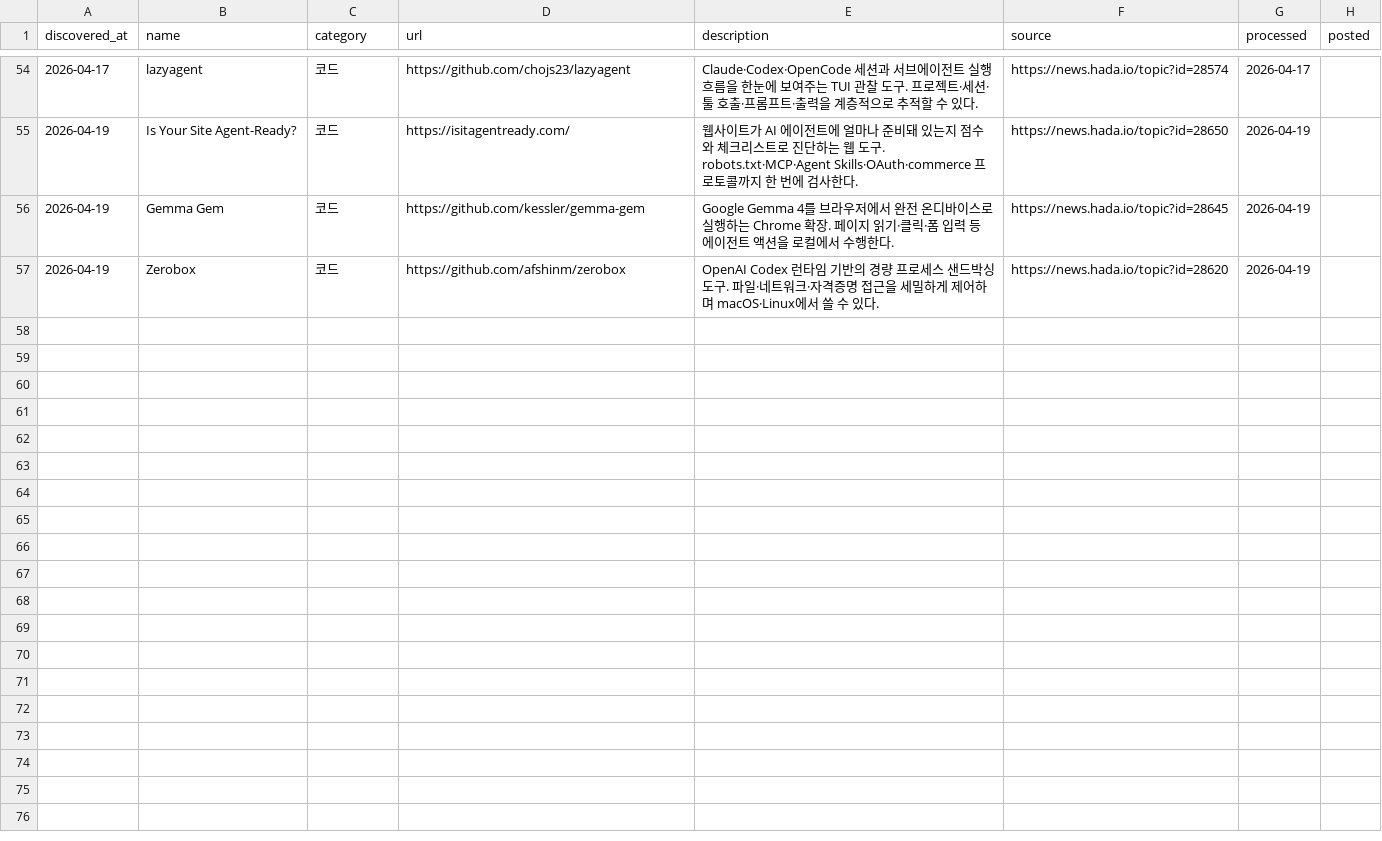
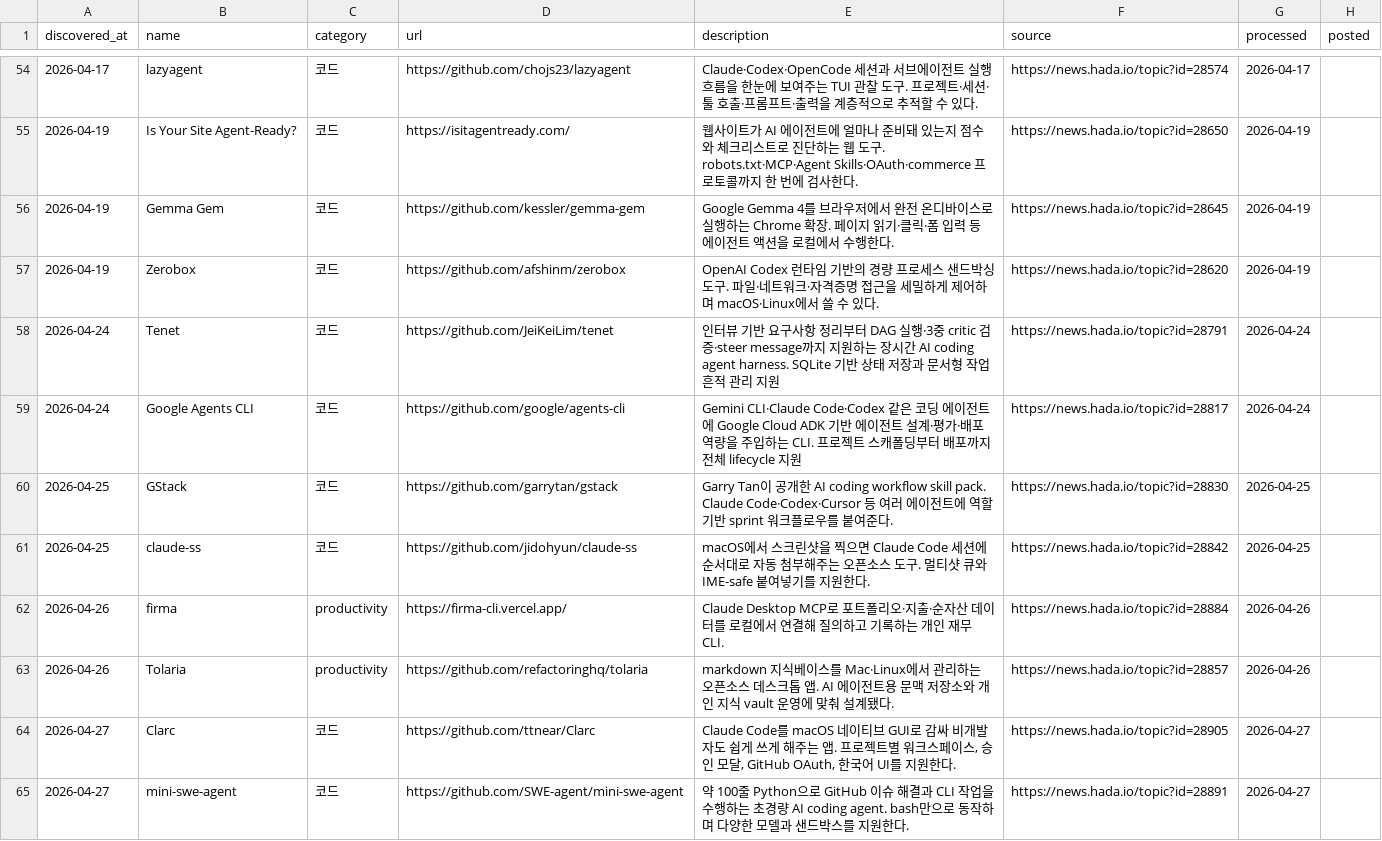
Before and after one commit to idisgh/airang, a CSV file: .agents/memory/discovered.csv, drawn as a sheet; only a part is shown, gaps mark what is left out.

Commit message:
feat: curate Clarc and mini-swe-agent

```diff
--- a/.agents/memory/discovered.csv
+++ b/.agents/memory/discovered.csv
@@ -57 +57,9 @@ discovered_at,name,category,url,description,source,processed,posted
 2026-04-19,Zerobox,코드,https://github.com/afshinm/zerobox,OpenAI Codex 런타임 기반의 경량 프로세스 샌드박싱 도구. 파일·네트워크·자격증명 접근을 세밀하게 제어하며 macOS·Linux에서 쓸 수 있다.,https://news.hada.io/topic?id=28620,2026-04-19,
+2026-04-24,Tenet,코드,https://github.com/JeiKeiLim/tenet,인터뷰 기반 요구사항 정리부터 DAG 실행·3중 critic 검증·steer message까지 지원하는 장시간 AI coding agent harness. SQLite 기반 상태 저장과 문서형 작업 흔적 관리 지원,https://news.hada.io/topic?id=28791,2026-04-24,
+2026-04-24,Google Agents CLI,코드,https://github.com/google/agents-cli,Gemini CLI·Claude Code·Codex 같은 코딩 에이전트에 Google Cloud ADK 기반 에이전트 설계·평가·배포 역량을 주입하는 CLI. 프로젝트 스캐폴딩부터 배포까지 전체 lifecycle 지원,https://news.hada.io/topic?id=28817,2026-04-24,
+2026-04-25,GStack,코드,https://github.com/garrytan/gstack,Garry Tan이 공개한 AI coding workflow skill pack. Claude Code·Codex·Cursor 등 여러 에이전트에 역할 기반 sprint 워크플로우를 붙여준다.,https://news.hada.io/topic?id=28830,2026-04-25,
+2026-04-25,claude-ss,코드,https://github.com/jidohyun/claude-ss,macOS에서 스크린샷을 찍으면 Claude Code 세션에 순서대로 자동 첨부해주는 오픈소스 도구. 멀티샷 큐와 IME-safe 붙여넣기를 지원한다.,https://news.hada.io/topic?id=28842,2026-04-25,
+2026-04-26,firma,productivity,https://firma-cli.vercel.app/,Claude Desktop MCP로 포트폴리오·지출·순자산 데이터를 로컬에서 연결해 질의하고 기록하는 개인 재무 CLI.,https://news.hada.io/topic?id=28884,2026-04-26,
+2026-04-26,Tolaria,productivity,https://github.com/refactoringhq/tolaria,markdown 지식베이스를 Mac·Linux에서 관리하는 오픈소스 데스크톱 앱. AI 에이전트용 문맥 저장소와 개인 지식 vault 운영에 맞춰 설계됐다.,https://news.hada.io/topic?id=28857,2026-04-26,
+2026-04-27,Clarc,코드,https://github.com/ttnear/Clarc,"Claude Code를 macOS 네이티브 GUI로 감싸 비개발자도 쉽게 쓰게 해주는 앱. 프로젝트별 워크스페이스, 승인 모달, GitHub OAuth, 한국어 UI를 지원한다.",https://news.hada.io/topic?id=28905,2026-04-27,
+2026-04-27,mini-swe-agent,코드,https://github.com/SWE-agent/mini-swe-agent,약 100줄 Python으로 GitHub 이슈 해결과 CLI 작업을 수행하는 초경량 AI coding agent. bash만으로 동작하며 다양한 모델과 샌드박스를 지원한다.,https://news.hada.io/topic?id=28891,2026-04-27,
```
Also changed, not shown: 4 other files.
